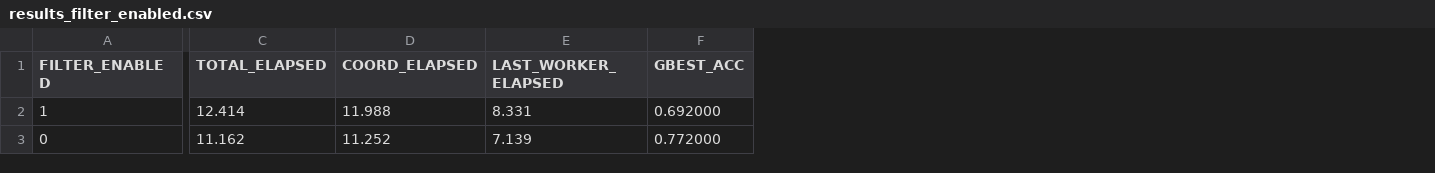
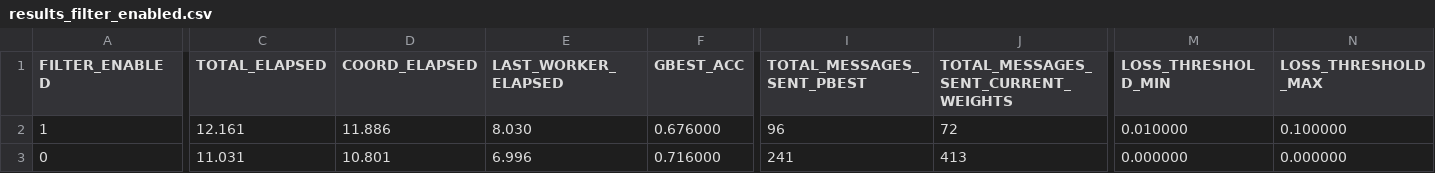
Before and after one commit to AthanasiosChristopoulos/KAFKA_PSO, a CSV file: java/experimental_results_server/results_filter_enabled.csv, drawn as a sheet; only a part is shown, gaps mark what is left out; the diff covers the shown part only; the diff names each change by its address in the sheet, - before the commit and + after, or states it on an @@ line.

```diff
--- a/java/experimental_results_server/results_filter_enabled.csv
+++ b/java/experimental_results_server/results_filter_enabled.csv
+column I (TOTAL_MESSAGES_SENT_PBEST), rows 2-3: 96 | 241
+column J, rows 1-3: TOTAL_MESSAGES_SENT_CURRENT_WEIGHTS | 72 | 413
+column M (LOSS_THRESHOLD_MIN), rows 2-3: 0.010000 | 0.000000
+column N (LOSS_THRESHOLD_MAX), rows 2-3: 0.100000 | 0.000000
-C2 (TOTAL_ELAPSED): 12.414
+C2 (TOTAL_ELAPSED): 12.161
-D2 (COORD_ELAPSED): 11.988
+D2 (COORD_ELAPSED): 11.886
-E2 (LAST_WORKER_ELAPSED): 8.331
+E2 (LAST_WORKER_ELAPSED): 8.030
-F2 (GBEST_ACC): 0.692000
+F2 (GBEST_ACC): 0.676000
-C3 (TOTAL_ELAPSED): 11.162
+C3 (TOTAL_ELAPSED): 11.031
-D3 (COORD_ELAPSED): 11.252
+D3 (COORD_ELAPSED): 10.801
-E3 (LAST_WORKER_ELAPSED): 7.139
+E3 (LAST_WORKER_ELAPSED): 6.996
-F3 (GBEST_ACC): 0.772000
+F3 (GBEST_ACC): 0.716000
```
Also changed, not shown: 8 edited cells elsewhere in this file, 10 other files.
